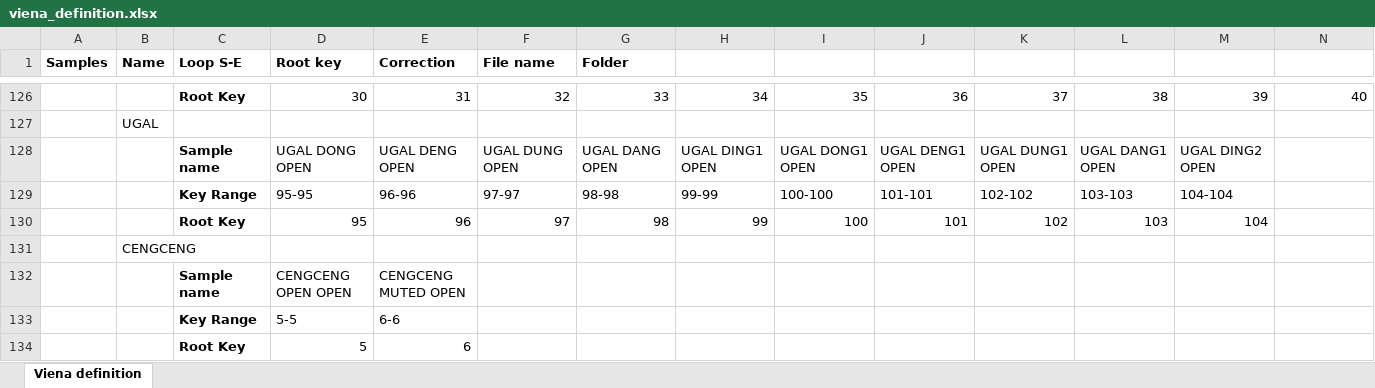
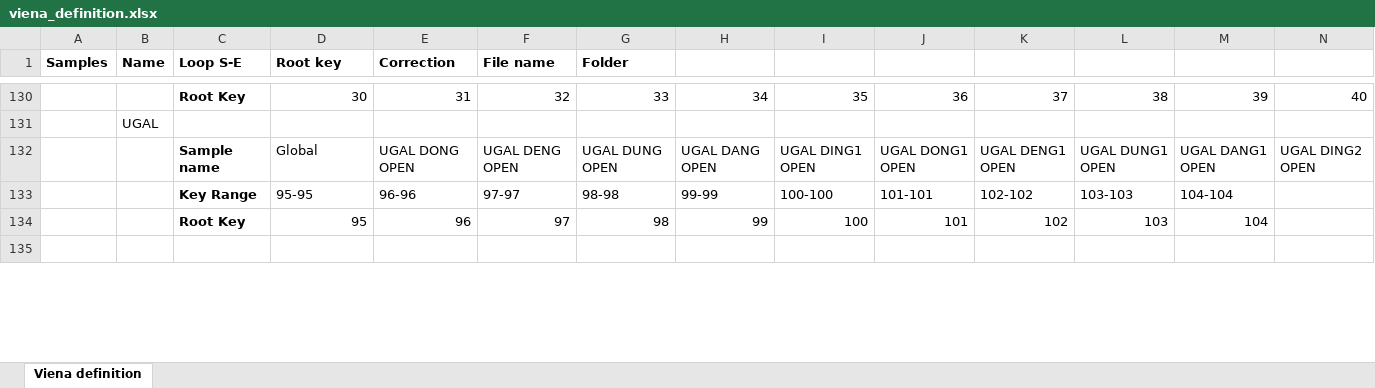
Before and after one commit to marcpaelinck/gamelan-notation, an Excel workbook: data/soundfont/viena_definition.xlsx, sheet Viena definition, drawn as a sheet; only a part is shown, gaps mark what is left out; values as stored, in another font and other column widths than the file's, no borders; removed rows and columns are numbered as before the commit, all else as after; rows hold the shown columns only; the diff covers the shown part only; the diff names each change by its address in the sheet, - before the commit and + after, or states it on an @@ line.

```diff
--- a/data/soundfont/viena_definition.xlsx (sheet Viena definition)
+++ b/data/soundfont/viena_definition.xlsx (sheet Viena definition)
-D132 (Root key): UGAL DONG OPEN
+D132 (Root key): Global
-E132 (Correction): UGAL DENG OPEN
+E132 (Correction): UGAL DONG OPEN
-F132 (File name): UGAL DUNG OPEN
+F132 (File name): UGAL DENG OPEN
-G132 (Folder): UGAL DANG OPEN
+G132 (Folder): UGAL DUNG OPEN
-H132: UGAL DING1 OPEN
+H132: UGAL DANG OPEN
-I132: UGAL DONG1 OPEN
+I132: UGAL DING1 OPEN
-J132: UGAL DENG1 OPEN
+J132: UGAL DONG1 OPEN
-K132: UGAL DUNG1 OPEN
+K132: UGAL DENG1 OPEN
-L132: UGAL DANG1 OPEN
+L132: UGAL DUNG1 OPEN
-M132: UGAL DING2 OPEN
+M132: UGAL DANG1 OPEN
-N132: (empty)
+N132: UGAL DING2 OPEN
-B135 (Name): CENGCENG
+B135 (Name): (empty)
-row 132:  |  | Sample name | CENGCENG OPEN OPEN | CENGCENG MUTED OPEN
@@ row 133 moved to row 101: Key Range @@
@@ row 134 moved to row 102: Root Key @@
```
Also changed, not shown: 15 added rows, 7 removed rows, 44 moved rows and 6 edited cells elsewhere in this sheet, 1 other file.
